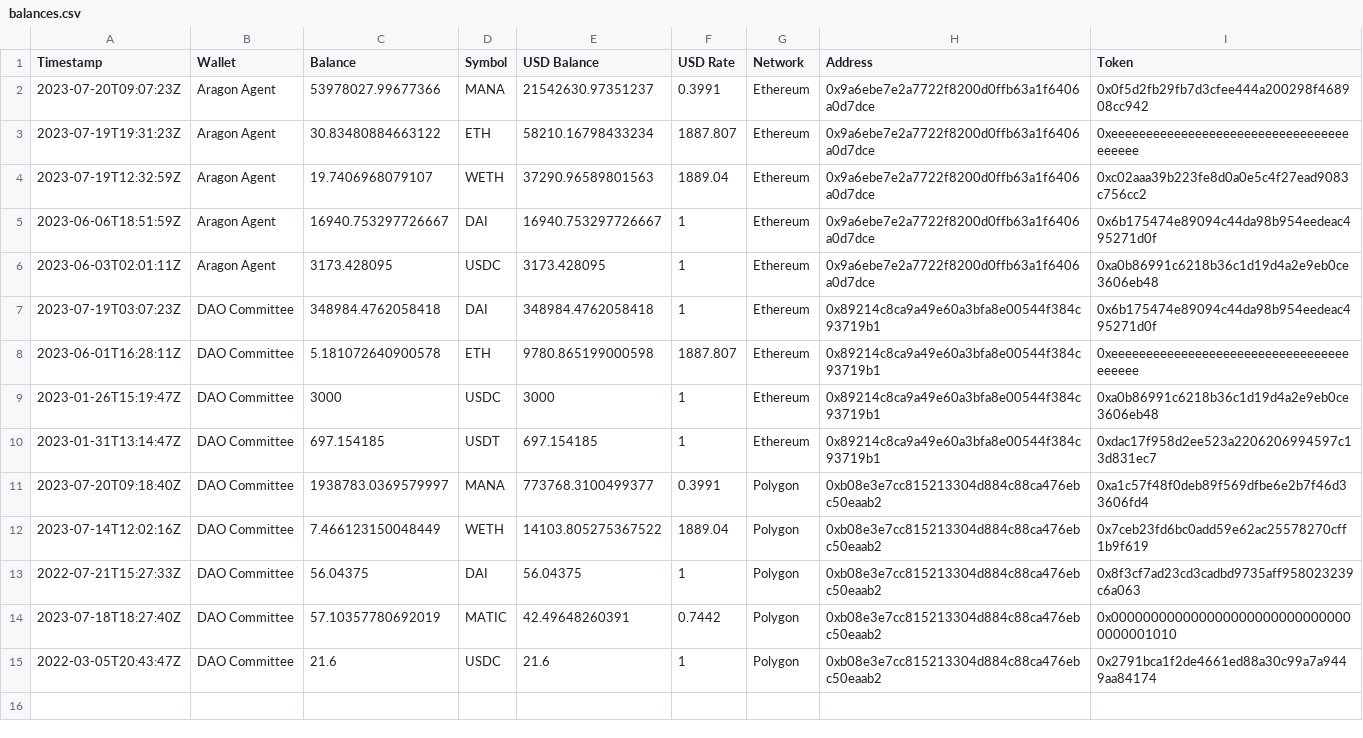
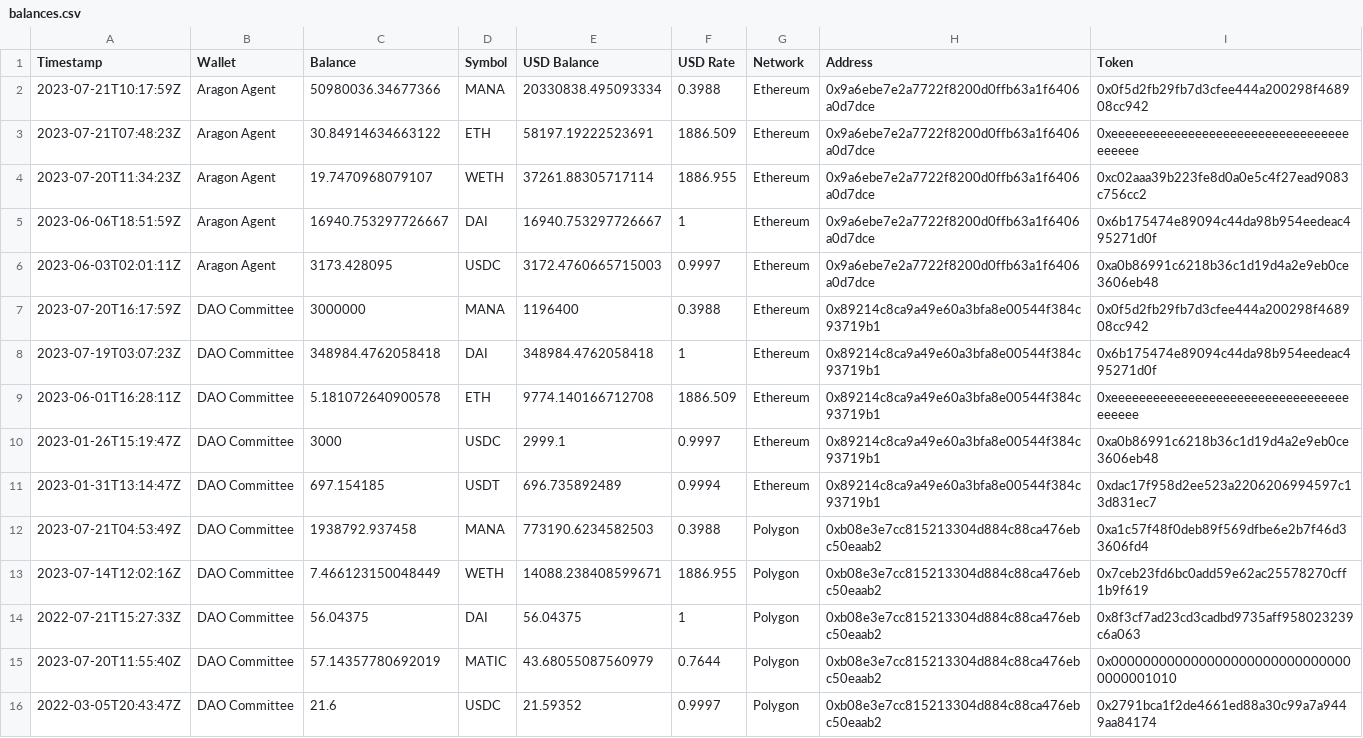
Before and after one commit to 1emu/transparency, a CSV file: balances.csv, drawn as a sheet.

```diff
--- a/balances.csv
+++ b/balances.csv
@@ -1,15 +1,16 @@
 Timestamp,Wallet,Balance,Symbol,USD Balance,USD Rate,Network,Address,Token
-2023-07-20T09:07:23Z,Aragon Agent,53978027.99677366,MANA,21542630.97351237,0.3991,Ethereum,0x9a6ebe7e2a7722f8200d0ffb63a1f6406a0d7dce,0x0f5d2fb29fb7d3cfee444a200298f468908cc942
-2023-07-19T19:31:23Z,Aragon Agent,30.83480884663122,ETH,58210.16798433234,1887.807,Ethereum,0x9a6ebe7e2a7722f8200d0ffb63a1f6406a0d7dce,0xeeeeeeeeeeeeeeeeeeeeeeeeeeeeeeeeeeeeeeee
-2023-07-19T12:32:59Z,Aragon Agent,19.7406968079107,WETH,37290.96589801563,1889.04,Ethereum,0x9a6ebe7e2a7722f8200d0ffb63a1f6406a0d7dce,0xc02aaa39b223fe8d0a0e5c4f27ead9083c756cc2
+2023-07-21T10:17:59Z,Aragon Agent,50980036.34677366,MANA,20330838.495093334,0.3988,Ethereum,0x9a6ebe7e2a7722f8200d0ffb63a1f6406a0d7dce,0x0f5d2fb29fb7d3cfee444a200298f468908cc942
+2023-07-21T07:48:23Z,Aragon Agent,30.84914634663122,ETH,58197.19222523691,1886.509,Ethereum,0x9a6ebe7e2a7722f8200d0ffb63a1f6406a0d7dce,0xeeeeeeeeeeeeeeeeeeeeeeeeeeeeeeeeeeeeeeee
+2023-07-20T11:34:23Z,Aragon Agent,19.7470968079107,WETH,37261.88305717114,1886.955,Ethereum,0x9a6ebe7e2a7722f8200d0ffb63a1f6406a0d7dce,0xc02aaa39b223fe8d0a0e5c4f27ead9083c756cc2
 2023-06-06T18:51:59Z,Aragon Agent,16940.753297726667,DAI,16940.753297726667,1,Ethereum,0x9a6ebe7e2a7722f8200d0ffb63a1f6406a0d7dce,0x6b175474e89094c44da98b954eedeac495271d0f
-2023-06-03T02:01:11Z,Aragon Agent,3173.428095,USDC,3173.428095,1,Ethereum,0x9a6ebe7e2a7722f8200d0ffb63a1f6406a0d7dce,0xa0b86991c6218b36c1d19d4a2e9eb0ce3606eb48
+2023-06-03T02:01:11Z,Aragon Agent,3173.428095,USDC,3172.4760665715003,0.9997,Ethereum,0x9a6ebe7e2a7722f8200d0ffb63a1f6406a0d7dce,0xa0b86991c6218b36c1d19d4a2e9eb0ce3606eb48
+2023-07-20T16:17:59Z,DAO Committee,3000000,MANA,1196400,0.3988,Ethereum,0x89214c8ca9a49e60a3bfa8e00544f384c93719b1,0x0f5d2fb29fb7d3cfee444a200298f468908cc942
 2023-07-19T03:07:23Z,DAO Committee,348984.4762058418,DAI,348984.4762058418,1,Ethereum,0x89214c8ca9a49e60a3bfa8e00544f384c93719b1,0x6b175474e89094c44da98b954eedeac495271d0f
-2023-06-01T16:28:11Z,DAO Committee,5.181072640900578,ETH,9780.865199000598,1887.807,Ethereum,0x89214c8ca9a49e60a3bfa8e00544f384c93719b1,0xeeeeeeeeeeeeeeeeeeeeeeeeeeeeeeeeeeeeeeee
-2023-01-26T15:19:47Z,DAO Committee,3000,USDC,3000,1,Ethereum,0x89214c8ca9a49e60a3bfa8e00544f384c93719b1,0xa0b86991c6218b36c1d19d4a2e9eb0ce3606eb48
-2023-01-31T13:14:47Z,DAO Committee,697.154185,USDT,697.154185,1,Ethereum,0x89214c8ca9a49e60a3bfa8e00544f384c93719b1,0xdac17f958d2ee523a2206206994597c13d831ec7
-2023-07-20T09:18:40Z,DAO Committee,1938783.0369579997,MANA,773768.3100499377,0.3991,Polygon,0xb08e3e7cc815213304d884c88ca476ebc50eaab2,0xa1c57f48f0deb89f569dfbe6e2b7f46d33606fd4
-2023-07-14T12:02:16Z,DAO Committee,7.466123150048449,WETH,14103.805275367522,1889.04,Polygon,0xb08e3e7cc815213304d884c88ca476ebc50eaab2,0x7ceb23fd6bc0add59e62ac25578270cff1b9f619
+2023-06-01T16:28:11Z,DAO Committee,5.181072640900578,ETH,9774.140166712708,1886.509,Ethereum,0x89214c8ca9a49e60a3bfa8e00544f384c93719b1,0xeeeeeeeeeeeeeeeeeeeeeeeeeeeeeeeeeeeeeeee
+2023-01-26T15:19:47Z,DAO Committee,3000,USDC,2999.1,0.9997,Ethereum,0x89214c8ca9a49e60a3bfa8e00544f384c93719b1,0xa0b86991c6218b36c1d19d4a2e9eb0ce3606eb48
+2023-01-31T13:14:47Z,DAO Committee,697.154185,USDT,696.735892489,0.9994,Ethereum,0x89214c8ca9a49e60a3bfa8e00544f384c93719b1,0xdac17f958d2ee523a2206206994597c13d831ec7
+2023-07-21T04:53:49Z,DAO Committee,1938792.937458,MANA,773190.6234582503,0.3988,Polygon,0xb08e3e7cc815213304d884c88ca476ebc50eaab2,0xa1c57f48f0deb89f569dfbe6e2b7f46d33606fd4
+2023-07-14T12:02:16Z,DAO Committee,7.466123150048449,WETH,14088.238408599671,1886.955,Polygon,0xb08e3e7cc815213304d884c88ca476ebc50eaab2,0x7ceb23fd6bc0add59e62ac25578270cff1b9f619
 2022-07-21T15:27:33Z,DAO Committee,56.04375,DAI,56.04375,1,Polygon,0xb08e3e7cc815213304d884c88ca476ebc50eaab2,0x8f3cf7ad23cd3cadbd9735aff958023239c6a063
-2023-07-18T18:27:40Z,DAO Committee,57.10357780692019,MATIC,42.49648260391,0.7442,Polygon,0xb08e3e7cc815213304d884c88ca476ebc50eaab2,0x0000000000000000000000000000000000001010
-2022-03-05T20:43:47Z,DAO Committee,21.6,USDC,21.6,1,Polygon,0xb08e3e7cc815213304d884c88ca476ebc50eaab2,0x2791bca1f2de4661ed88a30c99a7a9449aa84174
+2023-07-20T11:55:40Z,DAO Committee,57.14357780692019,MATIC,43.68055087560979,0.7644,Polygon,0xb08e3e7cc815213304d884c88ca476ebc50eaab2,0x0000000000000000000000000000000000001010
+2022-03-05T20:43:47Z,DAO Committee,21.6,USDC,21.59352,0.9997,Polygon,0xb08e3e7cc815213304d884c88ca476ebc50eaab2,0x2791bca1f2de4661ed88a30c99a7a9449aa84174
```
Also changed, not shown: grants.csv, members.csv, 16 other files.
